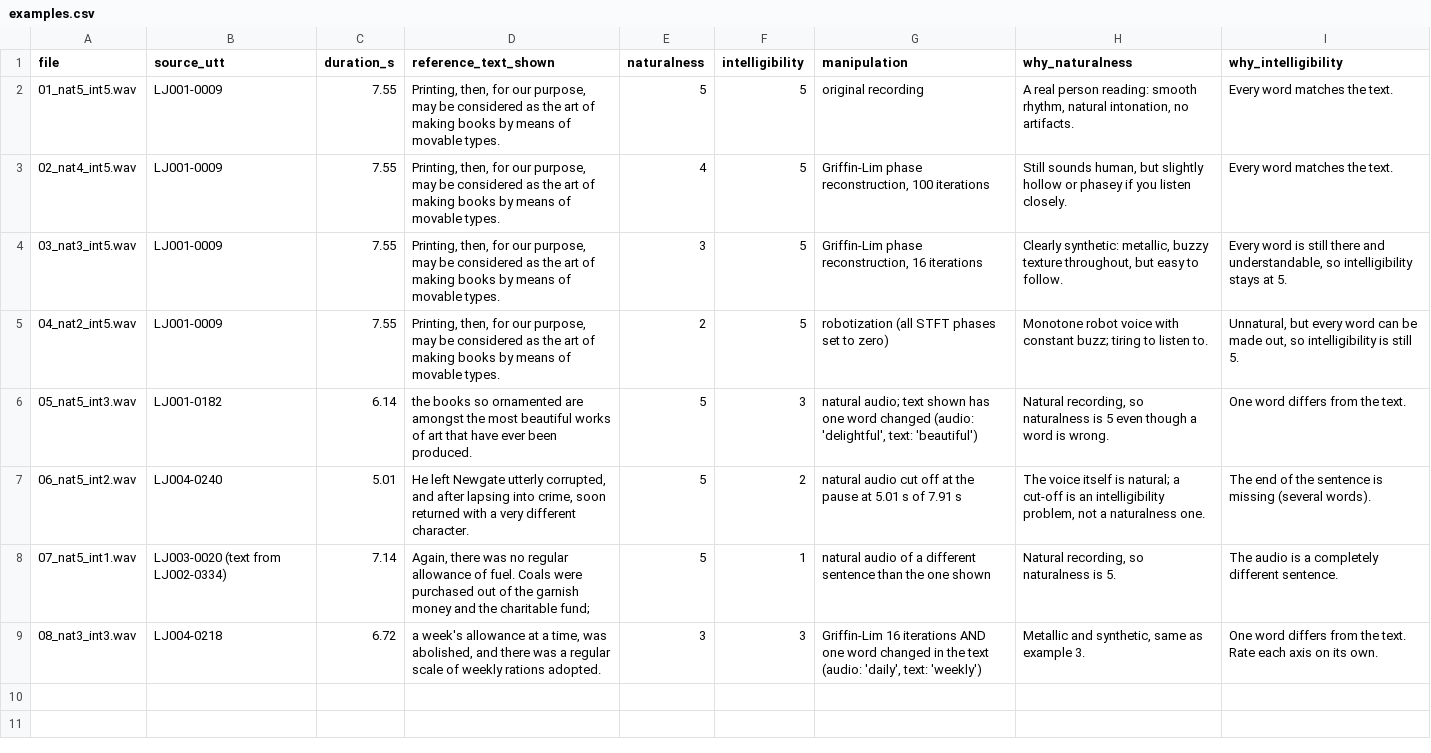
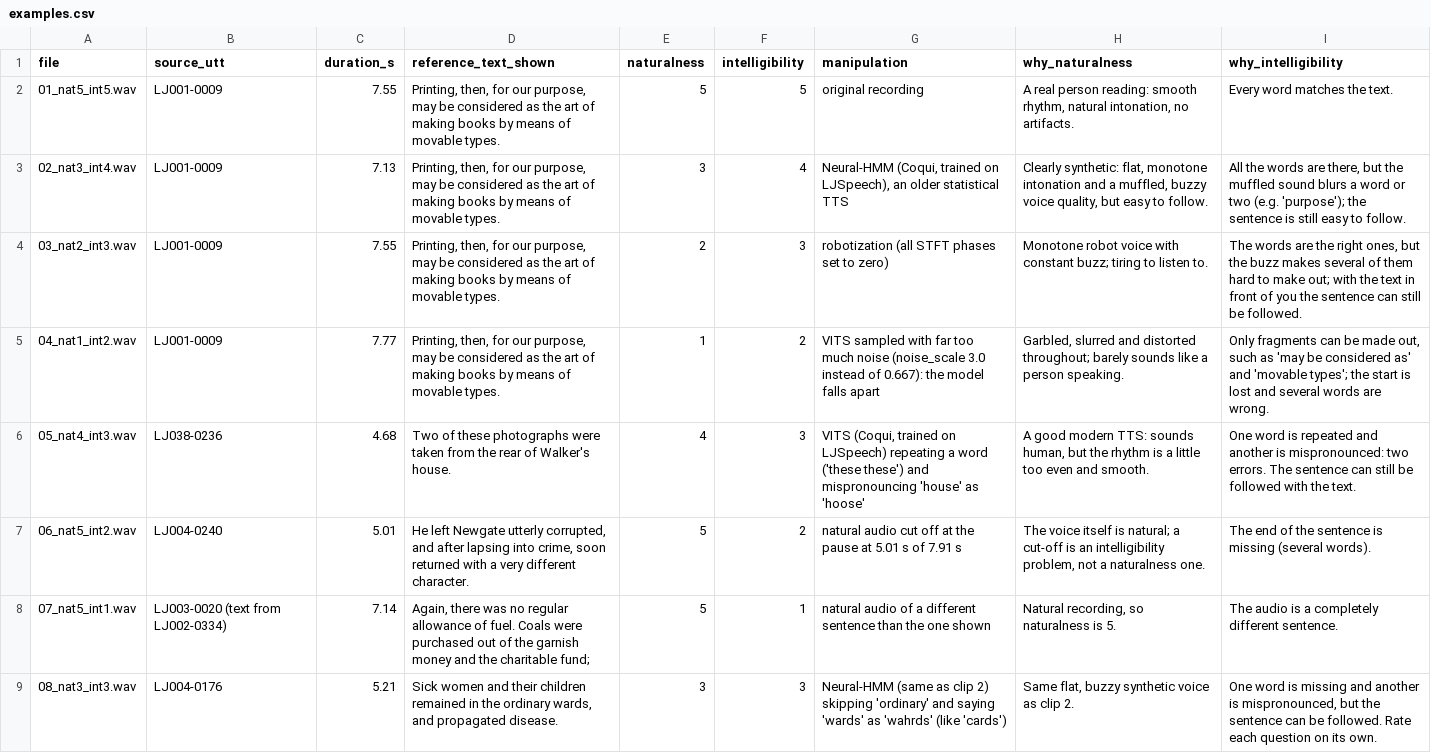
Before and after one commit to davidguzmanr/Multilingual-MOS, a CSV file: listening-study/tutorial/examples.csv, drawn as a sheet.

Commit message:
Update tutorial examples

```diff
--- a/listening-study/tutorial/examples.csv
+++ b/listening-study/tutorial/examples.csv
@@ -2,8 +2,8 @@ file,source_utt,duration_s,reference_text_shown,naturalness,intelligibility,mani
 01_nat5_int5.wav,LJ001-0009,7.55,"Printing, then, for our purpose, may be considered as the art of making books by means of movable types.",5,5,original recording,"A real person reading: smooth rhythm, natural intonation, no artifacts.",Every word matches the text.
-02_nat4_int5.wav,LJ001-0009,7.55,"Printing, then, for our purpose, may be considered as the art of making books by means of movable types.",4,5,"Griffin-Lim phase reconstruction, 100 iterations","Still sounds human, but slightly hollow or phasey if you listen closely.",Every word matches the text.
-03_nat3_int5.wav,LJ001-0009,7.55,"Printing, then, for our purpose, may be considered as the art of making books by means of movable types.",3,5,"Griffin-Lim phase reconstruction, 16 iterations","Clearly synthetic: metallic, buzzy texture throughout, but easy to follow.","Every word is still there and understandable, so intelligibility stays at 5."
-04_nat2_int5.wav,LJ001-0009,7.55,"Printing, then, for our purpose, may be considered as the art of making books by means of movable types.",2,5,robotization (all STFT phases set to zero),Monotone robot voice with constant buzz; tiring to listen to.,"Unnatural, but every word can be made out, so intelligibility is still 5."
-05_nat5_int3.wav,LJ001-0182,6.14,the books so ornamented are amongst the most beautiful works of art that have ever been produced.,5,3,"natural audio; text shown has one word changed (audio: 'delightful', text: 'beautiful')","Natural recording, so naturalness is 5 even though a word is wrong.",One word differs from the text.
+02_nat3_int4.wav,LJ001-0009,7.13,"Printing, then, for our purpose, may be considered as the art of making books by means of movable types.",3,4,"Neural-HMM (Coqui, trained on LJSpeech), an older statistical TTS","Clearly synthetic: flat, monotone intonation and a muffled, buzzy voice quality, but easy to follow.","All the words are there, but the muffled sound blurs a word or two (e.g. 'purpose'); the sentence is still easy to follow."
+03_nat2_int3.wav,LJ001-0009,7.55,"Printing, then, for our purpose, may be considered as the art of making books by means of movable types.",2,3,robotization (all STFT phases set to zero),Monotone robot voice with constant buzz; tiring to listen to.,"The words are the right ones, but the buzz makes several of them hard to make out; with the text in front of you the sentence can still be followed."
+04_nat1_int2.wav,LJ001-0009,7.77,"Printing, then, for our purpose, may be considered as the art of making books by means of movable types.",1,2,VITS sampled with far too much noise (noise_scale 3.0 instead of 0.667): the model falls apart,"Garbled, slurred and distorted throughout; barely sounds like a person speaking.","Only fragments can be made out, such as 'may be considered as' and 'movable types'; the start is lost and several words are wrong."
+05_nat4_int3.wav,LJ038-0236,4.68,Two of these photographs were taken from the rear of Walker's house.,4,3,"VITS (Coqui, trained on LJSpeech) repeating a word ('these these') and mispronouncing 'house' as 'hoose'","A good modern TTS: sounds human, but the rhythm is a little too even and smooth.",One word is repeated and another is mispronounced: two errors. The sentence can still be followed with the text.
 06_nat5_int2.wav,LJ004-0240,5.01,"He left Newgate utterly corrupted, and after lapsing into crime, soon returned with a very different character.",5,2,natural audio cut off at the pause at 5.01 s of 7.91 s,"The voice itself is natural; a cut-off is an intelligibility problem, not a naturalness one.",The end of the sentence is missing (several words).
 07_nat5_int1.wav,LJ003-0020 (text from LJ002-0334),7.14,"Again, there was no regular allowance of fuel. Coals were purchased out of the garnish money and the charitable fund;",5,1,natural audio of a different sentence than the one shown,"Natural recording, so naturalness is 5.",The audio is a completely different sentence.
-08_nat3_int3.wav,LJ004-0218,6.72,"a week's allowance at a time, was abolished, and there was a regular scale of weekly rations adopted.",3,3,"Griffin-Lim 16 iterations AND one word changed in the text (audio: 'daily', text: 'weekly')","Metallic and synthetic, same as example 3.",One word differs from the text. Rate each axis on its own.
+08_nat3_int3.wav,LJ004-0176,5.21,"Sick women and their children remained in the ordinary wards, and propagated disease.",3,3,Neural-HMM (same as clip 2) skipping 'ordinary' and saying 'wards' as 'wahrds' (like 'cards'),"Same flat, buzzy synthetic voice as clip 2.","One word is missing and another is mispronounced, but the sentence can be followed. Rate each question on its own."
```
Also changed, not shown: 14 other files.
